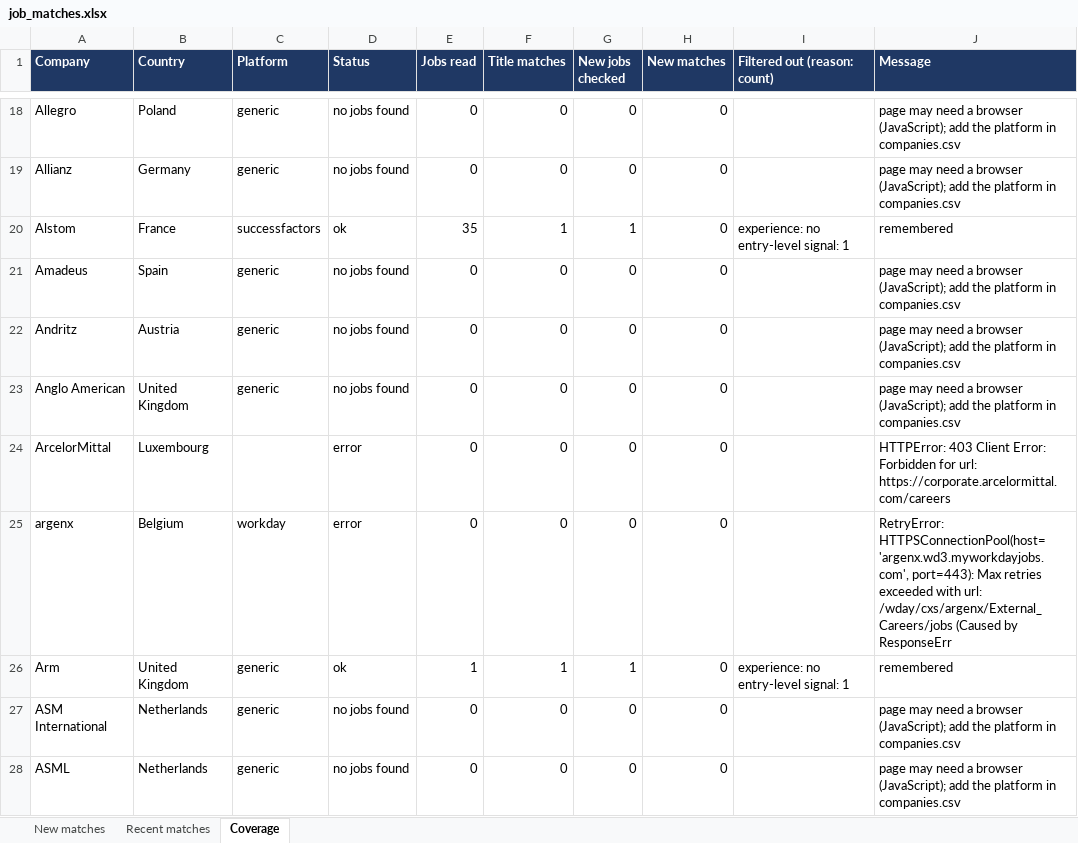
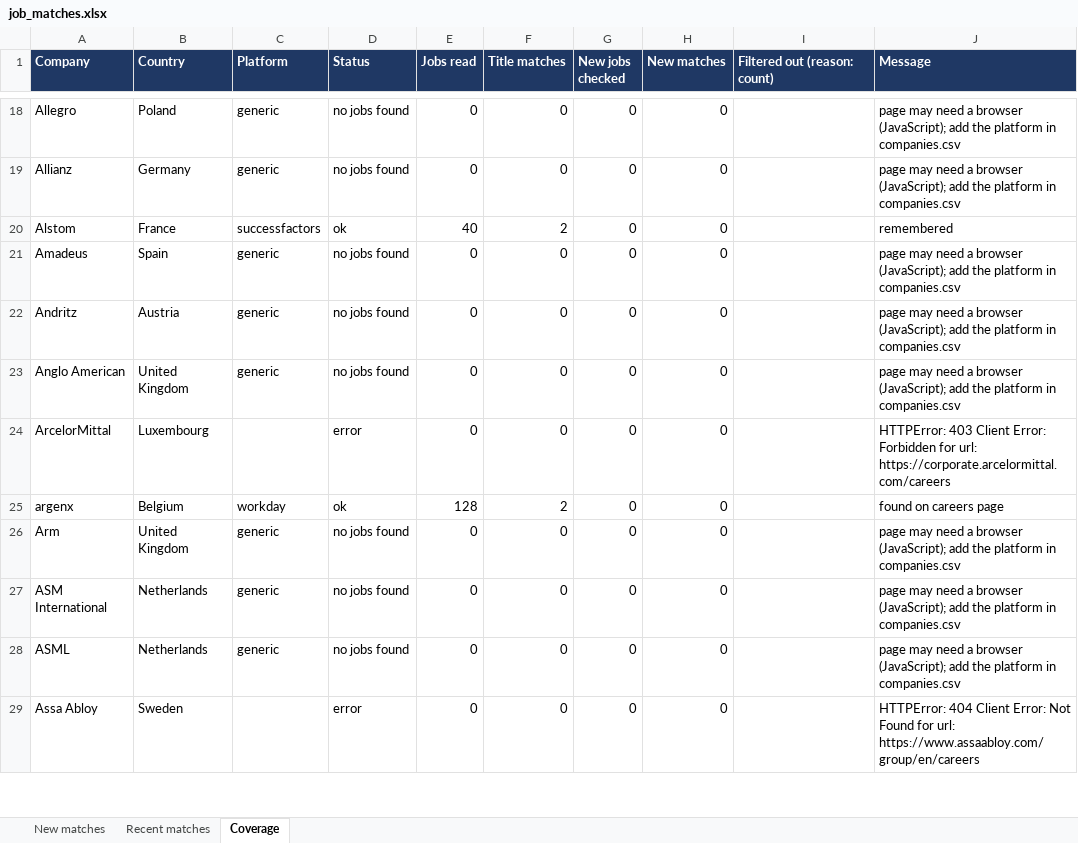
Before and after one commit to Niraj-kumar99/JobHunt, an Excel workbook: output/job_matches.xlsx, sheet Coverage, drawn as a sheet; only a part is shown, gaps mark what is left out; the shorter side is filled out with more unchanged rows; values as stored, in another font and other column widths than the file's, no borders; table styles not drawn; the diff covers the shown part only; the diff names each change by its address in the sheet, - before the commit and + after, or states it on an @@ line.

```diff
--- a/output/job_matches.xlsx (sheet Coverage)
+++ b/output/job_matches.xlsx (sheet Coverage)
-E20 (Jobs read): 35
+E20 (Jobs read): 40
-F20 (Title matches): 1
+F20 (Title matches): 2
-G20 (New jobs checked): 1
+G20 (New jobs checked): 0
-I20 (Filtered out (reason: count)): experience: no entry-level signal: 1
+I20 (Filtered out (reason: count)): (empty)
-D25 (Status): error
+D25 (Status): ok
-E25 (Jobs read): 0
+E25 (Jobs read): 128
-F25 (Title matches): 0
+F25 (Title matches): 2
-J25 (Message): RetryError: HTTPSConnectionPool(host='argenx.wd3.myworkdayjobs.com', port=443): Max retries exceeded with url: /wday/cxs/argenx/External_Careers/jobs (Caused by ResponseErr
+J25 (Message): found on careers page
-D26 (Status): ok
+D26 (Status): no jobs found
-E26 (Jobs read): 1
+E26 (Jobs read): 0
-F26 (Title matches): 1
+F26 (Title matches): 0
-G26 (New jobs checked): 1
+G26 (New jobs checked): 0
-I26 (Filtered out (reason: count)): experience: no entry-level signal: 1
+I26 (Filtered out (reason: count)): (empty)
-J26 (Message): remembered
+J26 (Message): page may need a browser (JavaScript); add the platform in companies.csv
```
Also changed, not shown: 130 edited cells elsewhere in this sheet, sheet New matches, sheet Recent matches, 6 other files.
